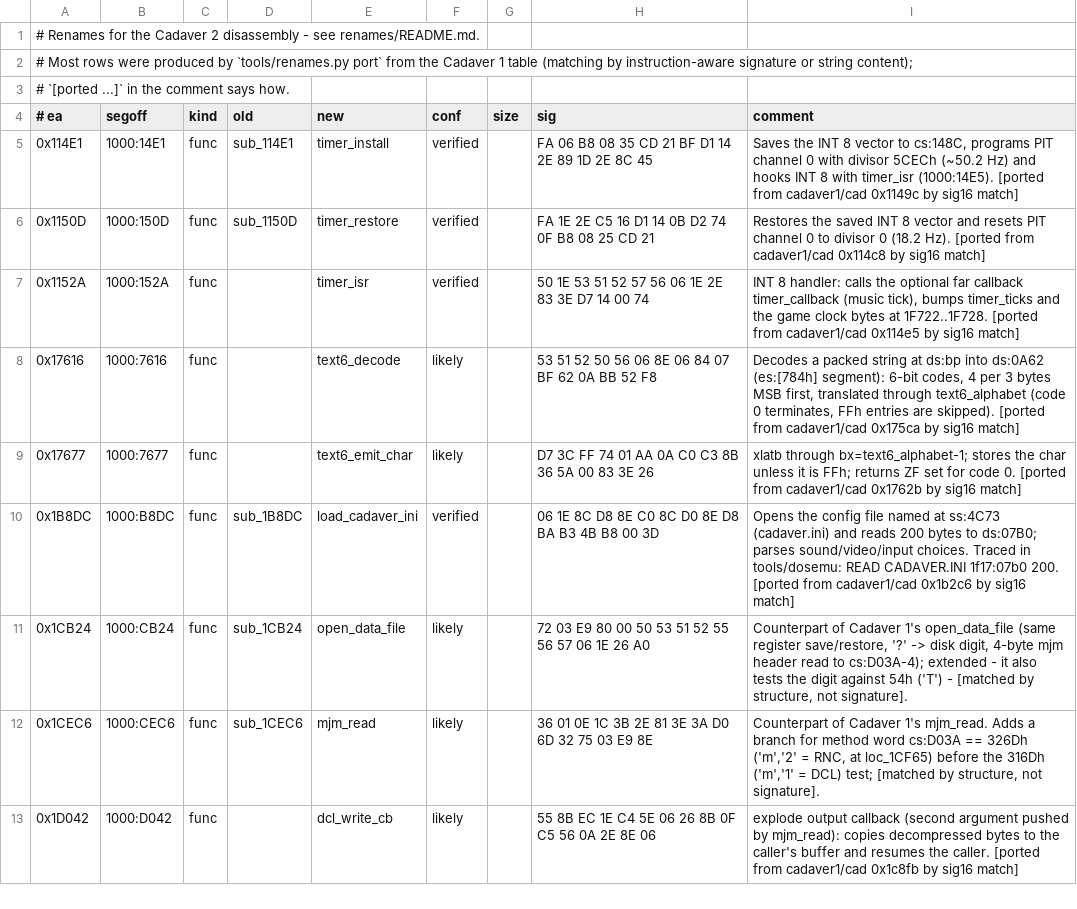
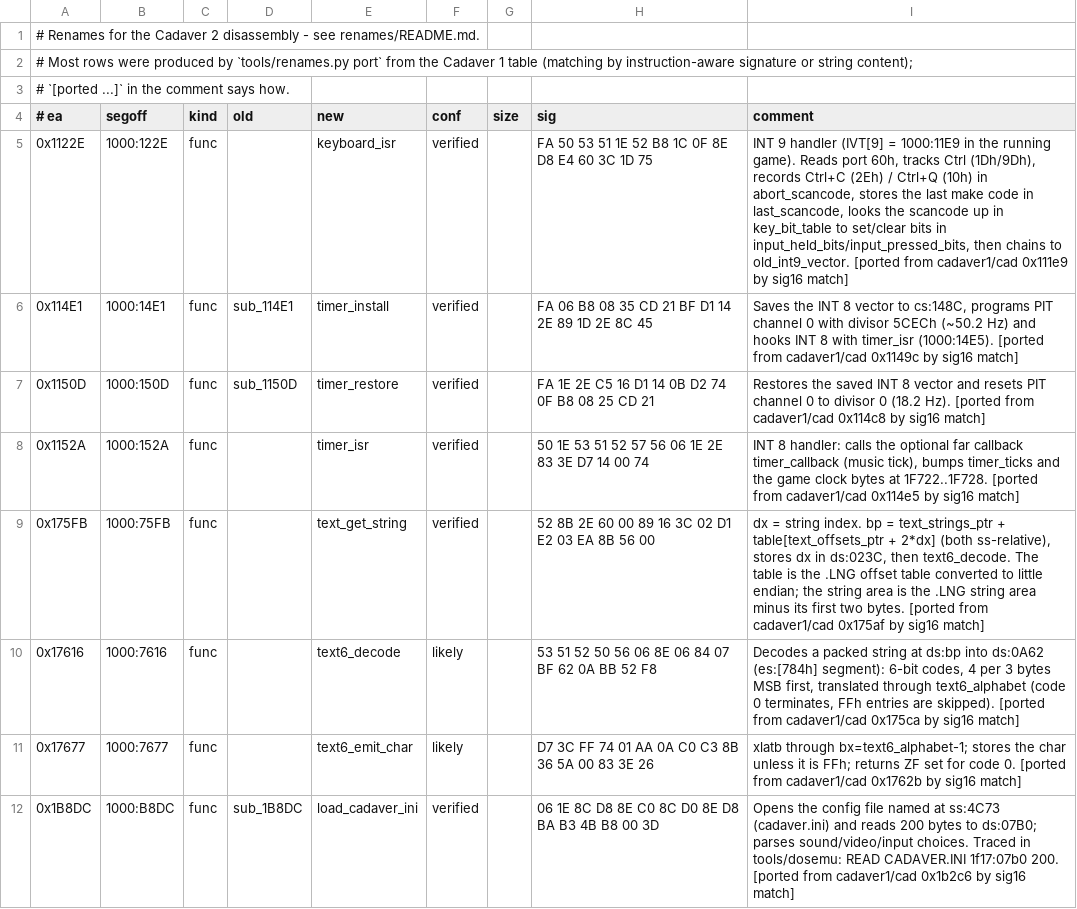
Before and after one commit to dreammaster/reverse-engineering-notes, a TSV file: renames/cadaver2/game.tsv, drawn as a sheet; only a part is shown; the shorter side is filled out with more unchanged rows; the diff names each change by its address in the sheet, - before the commit and + after, or states it on an @@ line.

```diff
--- a/renames/cadaver2/game.tsv
+++ b/renames/cadaver2/game.tsv
+row 5: 0x1122E | 1000:122E | func |  | keyboard_isr | verified |  | FA 50 53 51 1E 52 B8 1C 0F 8E D8 E4 60 3C 1D 75 | INT 9 handler (IVT[9] = 1000:11E9 in the running game). Reads port 60h, tracks Ctrl (1Dh/9Dh), records Ctrl+C (2Eh) / Ctrl+Q (10h) in abort_scancode, stores the last make code in last_scancode, looks the scancode up in key_bit_table to set/clear bits in input_held_bits/input_pressed_bits, then chains to old_int9_vector. [ported from cadaver1/cad 0x111e9 by sig16 match]
+row 9: 0x175FB | 1000:75FB | func |  | text_get_string | verified |  | 52 8B 2E 60 00 89 16 3C 02 D1 E2 03 EA 8B 56 00 | dx = string index. bp = text_strings_ptr + table[text_offsets_ptr + 2*dx] (both ss-relative), stores dx in ds:023C, then text6_decode. The table is the .LNG offset table converted to little endian; the string area is the .LNG string area minus its first two bytes. [ported from cadaver1/cad 0x175af by sig16 match]
```
Also changed, not shown: renames/cadaver1/cad.tsv, 11 other files.
